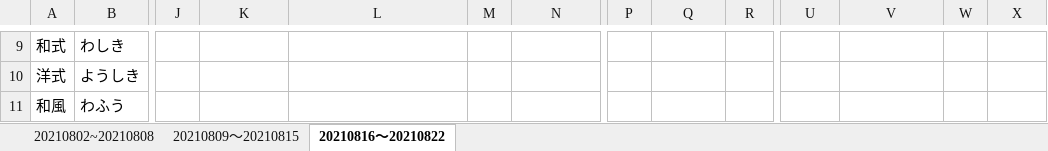
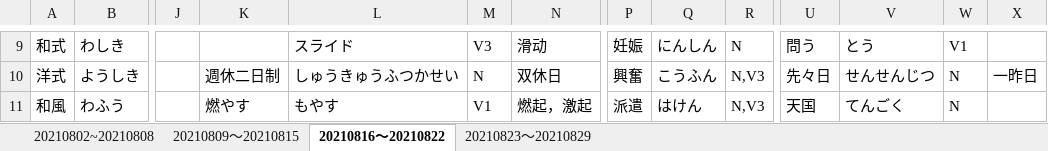
Before and after one commit to Shinrei-Boku/Japanese, an Excel workbook: 8月単語.xlsx, sheet 20210816～20210822, drawn as a sheet; only a part is shown, gaps mark what is left out; values as stored, in another font and other column widths than the file's, no borders; the diff covers the shown part only; the diff names each change by its address in the sheet, - before the commit and + after, or states it on an @@ line.

```diff
--- a/8月単語.xlsx (sheet 20210816～20210822)
+++ b/8月単語.xlsx (sheet 20210816～20210822)
+sheet tab: 20210823～20210829
-L9: (empty)
+L9: スライド
-M9: (empty)
+M9: V3
-N9: (empty)
+N9: 滑动
-P9: (empty)
+P9: 妊娠
-Q9: (empty)
+Q9: にんしん
-R9: (empty)
+R9: N
-U9: (empty)
+U9: 問う
-V9: (empty)
+V9: とう
-W9: (empty)
+W9: V1
-K10: (empty)
+K10: 週休二日制
-L10: (empty)
+L10: しゅうきゅうふつかせい
-M10: (empty)
+M10: N
-N10: (empty)
+N10: 双休日
-P10: (empty)
+P10: 興奮
-Q10: (empty)
+Q10: こうふん
-R10:R11: (empty)
+R10:R11: N,V3
-U10: (empty)
+U10: 先々日
-V10: (empty)
+V10: せんせんじつ
-W10:W11: (empty)
+W10:W11: N
-X10: (empty)
+X10: 一昨日
-K11: (empty)
+K11: 燃やす
-L11: (empty)
+L11: もやす
-M11: (empty)
+M11: V1
-N11: (empty)
+N11: 燃起，激起
-P11: (empty)
+P11: 派遣
-Q11: (empty)
+Q11: はけん
-U11: (empty)
+U11: 天国
-V11: (empty)
+V11: てんごく
```
Also changed, not shown: 4 added rows, 1 removed row and 284 edited cells elsewhere in this sheet, 日本語勉強のスケジュール.xlsx.
